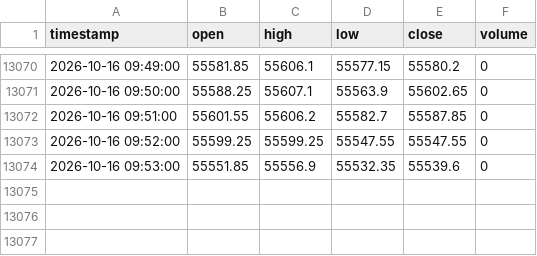
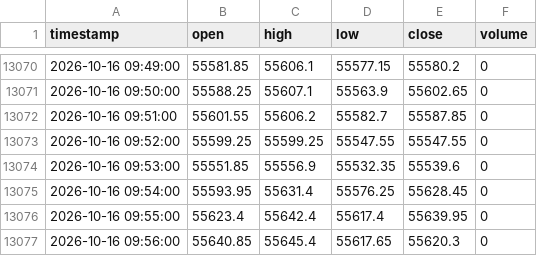
Before and after one commit to don9116969-cmd/NF-OP, a CSV file: data/banknifty_1min_real.csv, drawn as a sheet; only a part is shown, gaps mark what is left out.

Commit message:
Auto-Journal: 🟢 Entry Strategy 5: BankNIFTY Decoupled Strangle (DAS) (BANKNIFTY27OCT2657400CE + BANKNIFTY27OCT2653800PE) [skip ci]

```diff
--- a/data/banknifty_1min_real.csv
+++ b/data/banknifty_1min_real.csv
@@ -13074 +13074,4 @@ timestamp,open,high,low,close,volume
 2026-10-16 09:53:00,55551.85,55556.9,55532.35,55539.6,0
+2026-10-16 09:54:00,55593.95,55631.4,55576.25,55628.45,0
+2026-10-16 09:55:00,55623.4,55642.4,55617.4,55639.95,0
+2026-10-16 09:56:00,55640.85,55645.4,55617.65,55620.3,0
```
Also changed, not shown: 3 other files.
